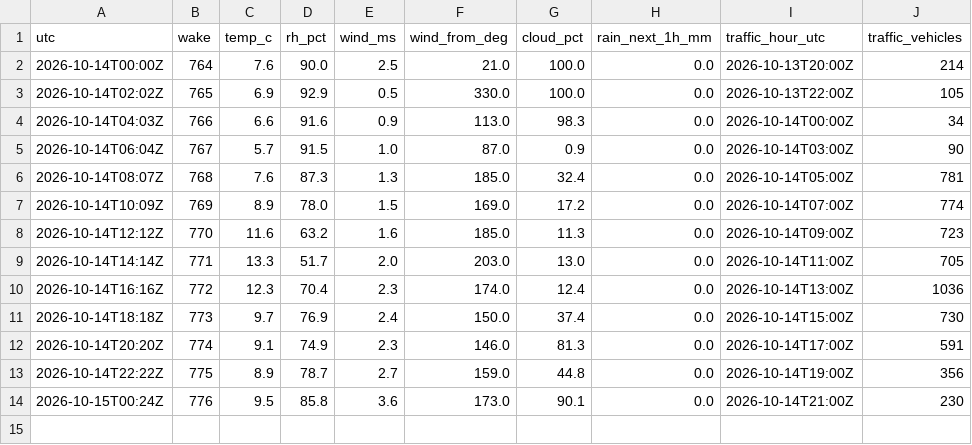
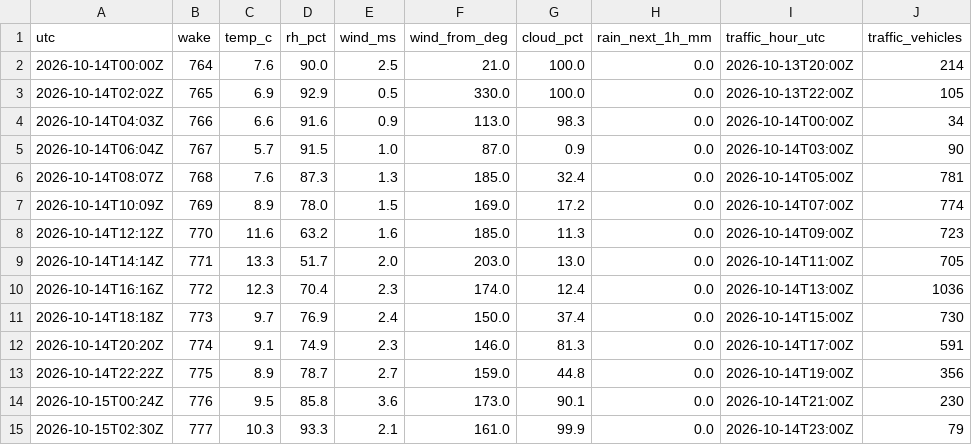
Before and after one commit to Laboratoriet/animatus, a CSV file: melvin/verksted/rommet/logg.csv, drawn as a sheet.

```diff
--- a/melvin/verksted/rommet/logg.csv
+++ b/melvin/verksted/rommet/logg.csv
@@ -14 +14,2 @@ utc,wake,temp_c,rh_pct,wind_ms,wind_from_deg,cloud_pct,rain_next_1h_mm,traffic_h
 2026-10-15T00:24Z,776,9.5,85.8,3.6,173.0,90.1,0.0,2026-10-14T21:00Z,230
+2026-10-15T02:30Z,777,10.3,93.3,2.1,161.0,99.9,0.0,2026-10-14T23:00Z,79
```
Also changed, not shown: 4 other files.
